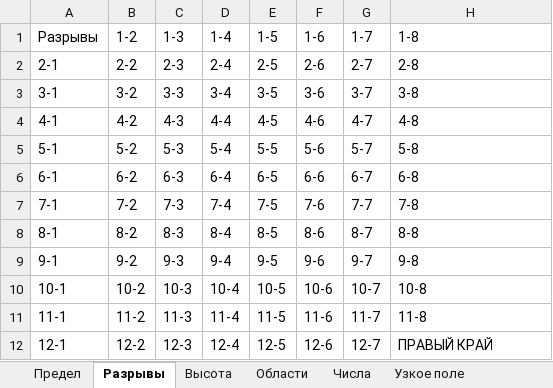
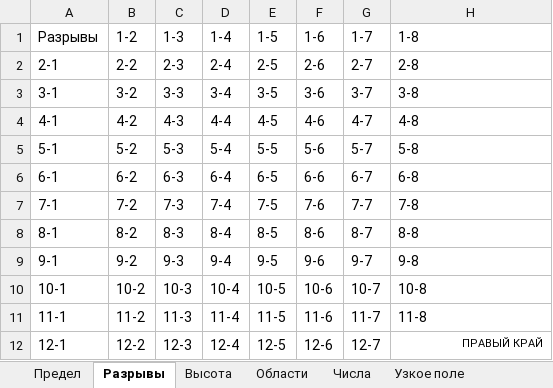
Before and after one commit to alcovaibe/capt-usb-print, an Excel workbook: app/src/debug/assets/office-fixtures/workbook-edge.xlsx, sheet Разрывы, drawn as a sheet; values as stored, in another font and other column widths than the file's, no borders; the diff names each change by its address in the sheet, - before the commit and + after, or states it on an @@ line.

```diff
--- a/app/src/debug/assets/office-fixtures/workbook-edge.xlsx (sheet Разрывы)
+++ b/app/src/debug/assets/office-fixtures/workbook-edge.xlsx (sheet Разрывы)
@@ H12 text size: smaller, alignment: left → right @@
```
Also changed, not shown: sheet Числа, sheet Высота, 4 other files.
